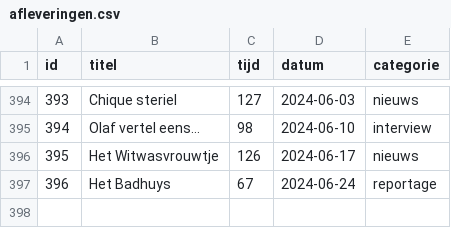
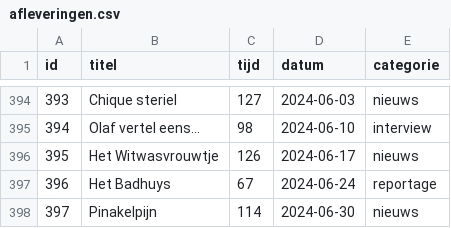
Before and after one commit to SjorsHartwijk/kleineboodschap, a CSV file: afleveringen.csv, drawn as a sheet; only a part is shown, gaps mark what is left out.

Commit message:
aflevering 397

```diff
--- a/afleveringen.csv
+++ b/afleveringen.csv
@@ -397 +397,2 @@ id,titel,tijd,datum,categorie
 396,Het Badhuys,67,2024-06-24,reportage
+397,Pinakelpijn,114,2024-06-30,nieuws
```
Also changed, not shown: 1 other file.
